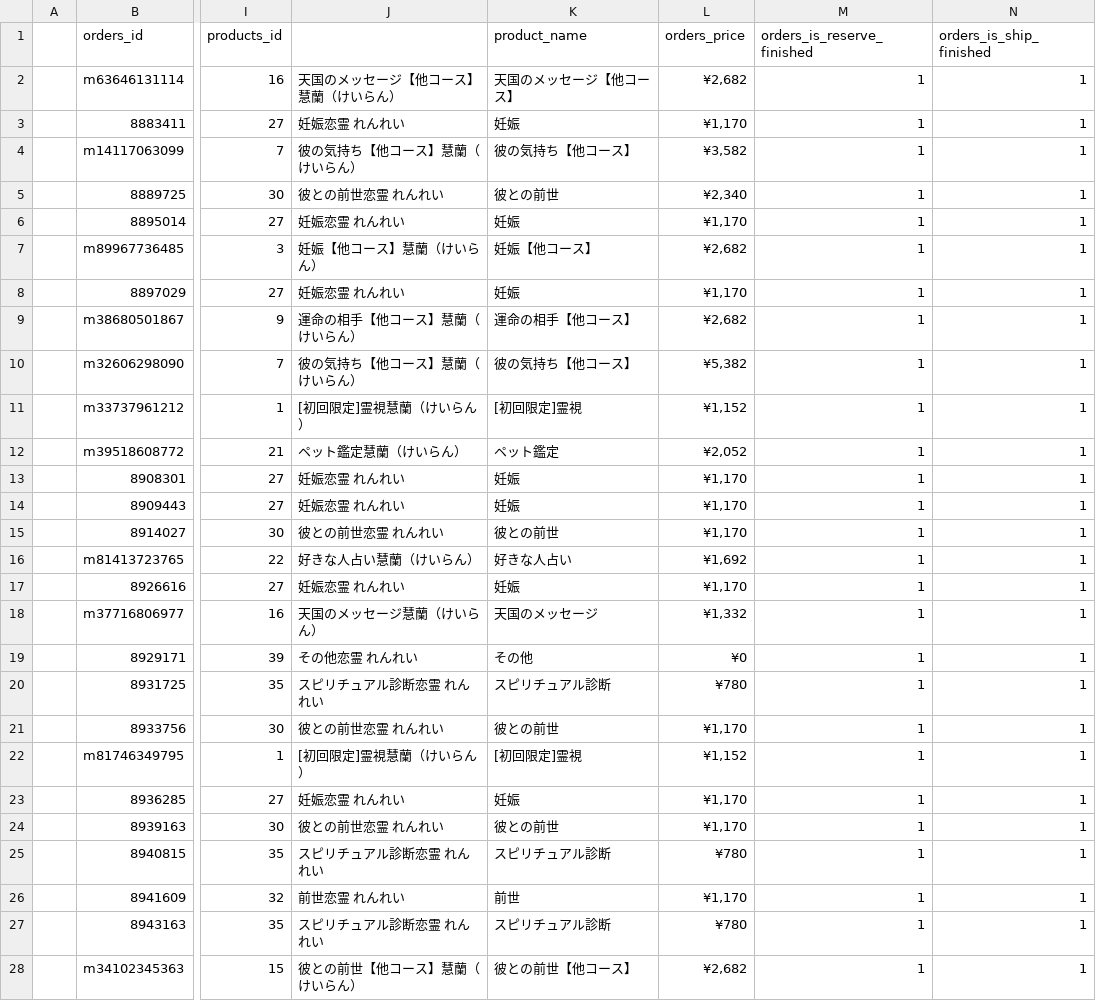
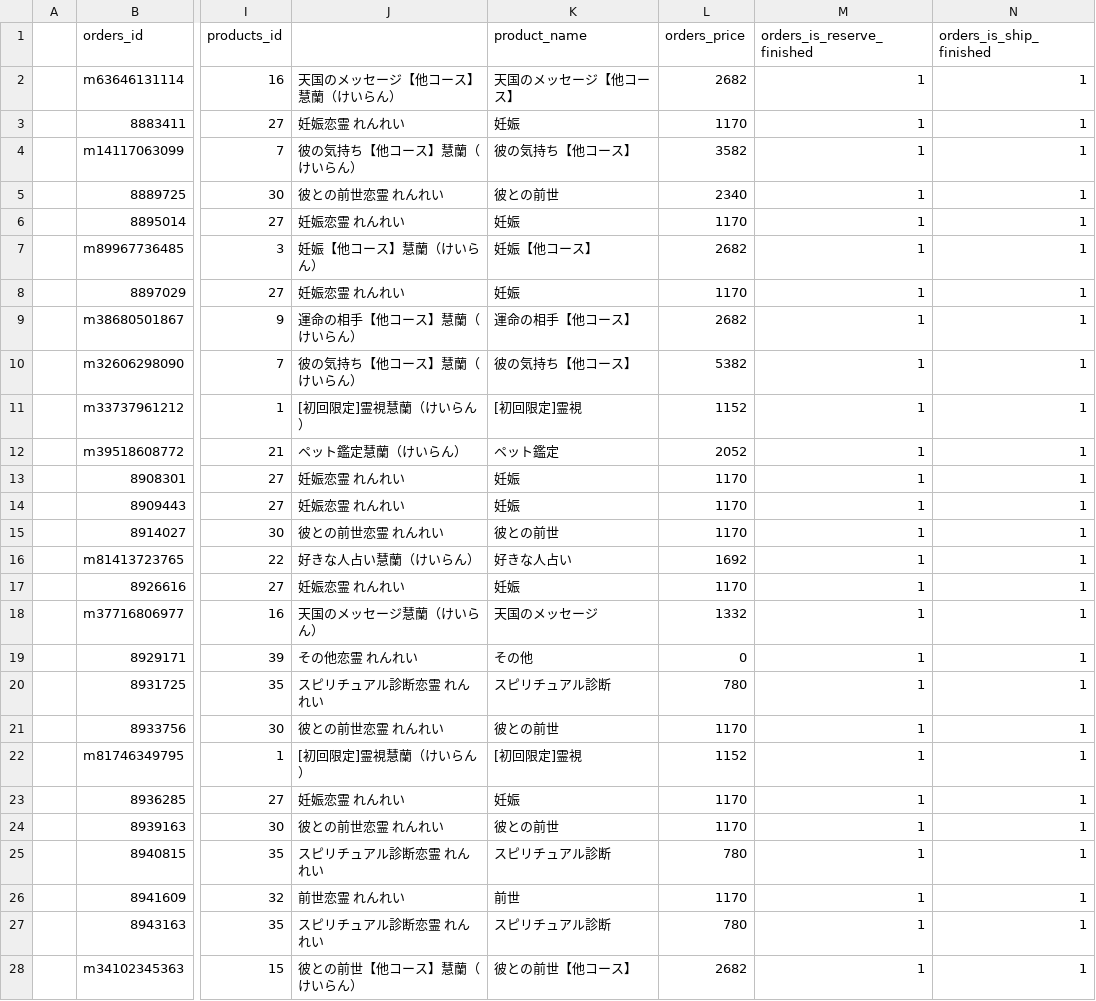
Before and after one commit to kenya0411/customers, a CSV file: laravel/public/csv/import/sale - 2022-4.csv, drawn as a sheet; only a part is shown, gaps mark what is left out; the diff covers the shown part only; the diff names each change by its address in the sheet, - before the commit and + after, or states it on an @@ line.

Commit message:
修正

```diff
--- a/laravel/public/csv/import/sale - 2022-4.csv
+++ b/laravel/public/csv/import/sale - 2022-4.csv
-L2 (orders_price): ¥2,682
+L2 (orders_price): 2682
-L3 (orders_price): ¥1,170
+L3 (orders_price): 1170
-L4 (orders_price): ¥3,582
+L4 (orders_price): 3582
-L5 (orders_price): ¥2,340
+L5 (orders_price): 2340
-L6 (orders_price): ¥1,170
+L6 (orders_price): 1170
-L7 (orders_price): ¥2,682
+L7 (orders_price): 2682
-L8 (orders_price): ¥1,170
+L8 (orders_price): 1170
-L9 (orders_price): ¥2,682
+L9 (orders_price): 2682
-L10 (orders_price): ¥5,382
+L10 (orders_price): 5382
-L11 (orders_price): ¥1,152
+L11 (orders_price): 1152
-L12 (orders_price): ¥2,052
+L12 (orders_price): 2052
-L13:L15 (orders_price): ¥1,170
+L13:L15 (orders_price): 1170
-L16 (orders_price): ¥1,692
+L16 (orders_price): 1692
-L17 (orders_price): ¥1,170
+L17 (orders_price): 1170
-L18 (orders_price): ¥1,332
+L18 (orders_price): 1332
-L19 (orders_price): ¥0
+L19 (orders_price): 0
-L20 (orders_price): ¥780
+L20 (orders_price): 780
-L21 (orders_price): ¥1,170
+L21 (orders_price): 1170
-L22 (orders_price): ¥1,152
+L22 (orders_price): 1152
-L23:L24 (orders_price): ¥1,170
+L23:L24 (orders_price): 1170
-L25 (orders_price): ¥780
+L25 (orders_price): 780
-L26 (orders_price): ¥1,170
+L26 (orders_price): 1170
-L27 (orders_price): ¥780
+L27 (orders_price): 780
-L28 (orders_price): ¥2,682
+L28 (orders_price): 2682
```
Also changed, not shown: 52 edited cells elsewhere in this file.
